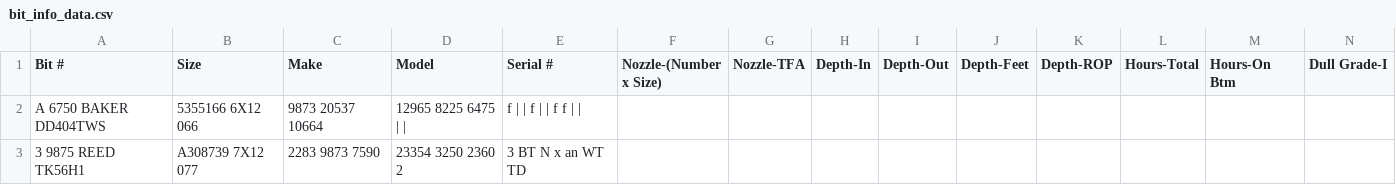
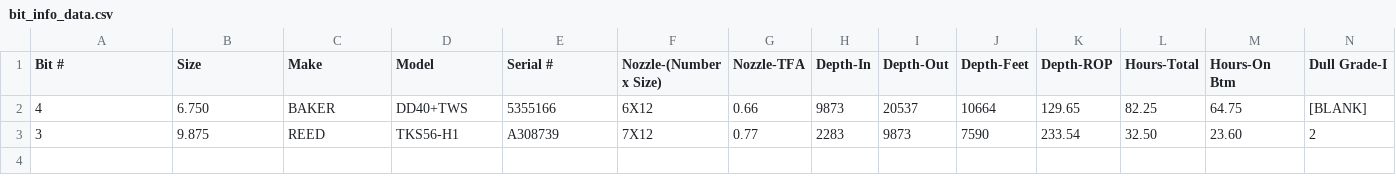
Before and after one commit to divyadhaipullay/automate_ddr, a CSV file: bit_info_data.csv, drawn as a sheet; only a part is shown; removed rows and columns are numbered as before the commit, all else as after; rows hold the shown columns only; the diff names each change by its address in the sheet, - before the commit and + after, or states it on an @@ line.

```diff
--- a/bit_info_data.csv
+++ b/bit_info_data.csv
-row 2: A 6750 BAKER DD404TWS | 5355166 6X12 066 | 9873 20537 10664 | 12965 8225 6475 | | | f | | f | | f f
-row 3: 3 9875 REED TK56H1 | A308739 7X12 077 | 2283 9873 7590 | 23354 3250 2360 2 | 3 BT N x an WT TD
+row 2: 4 | 6.750 | BAKER | DD40+TWS | 5355166 | 6X12 | 0.66 | 9873 | 20537 | 10664 | 129.65 | 82.25 | 64.75 | [BLANK]
+row 3: 3 | 9.875 | REED | TKS56-H1 | A308739 | 7X12 | 0.77 | 2283 | 9873 | 7590 | 233.54 | 32.50 | 23.60 | 2
```
Also changed, not shown: 14 other files.
